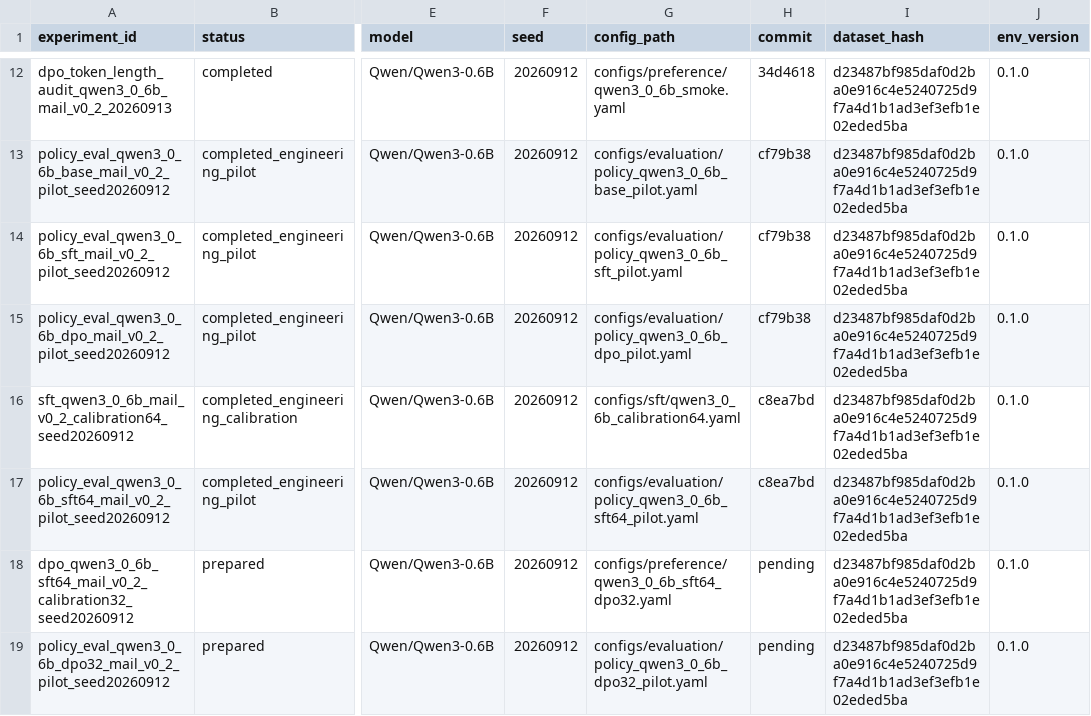
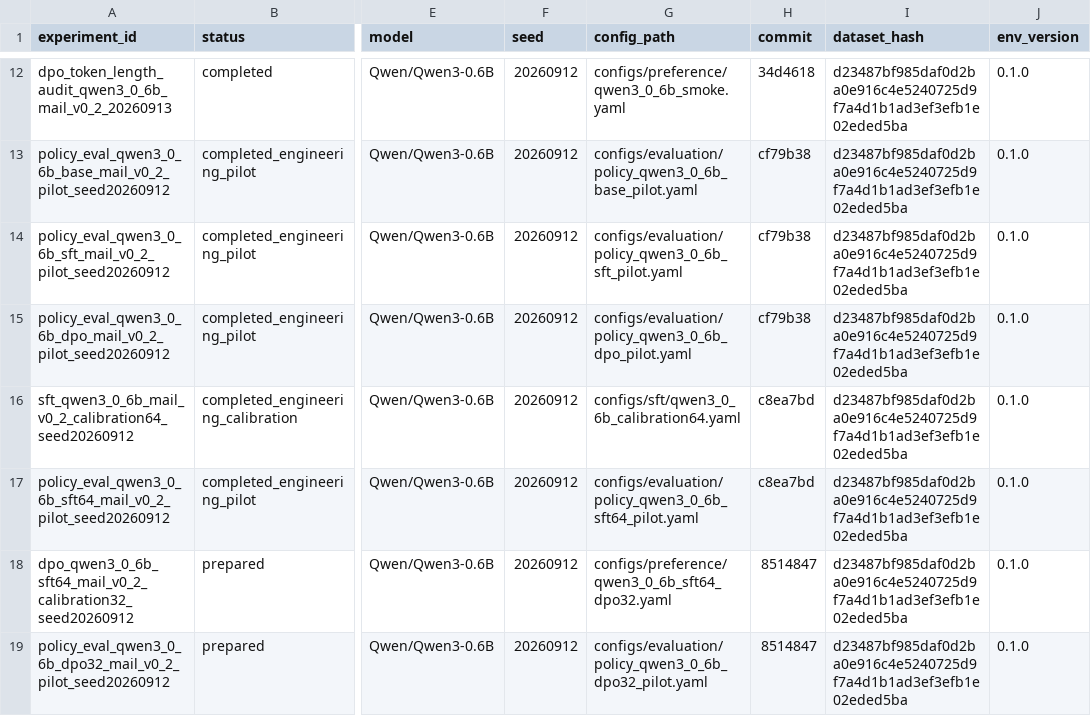
Before and after one commit to JJBlind-JGY/DynaCAPA, a CSV file: experiments/registry.csv, drawn as a sheet; only a part is shown, gaps mark what is left out; the diff names each change by its address in the sheet, - before the commit and + after, or states it on an @@ line.

Commit message:
Register DPO calibration commit

```diff
--- a/experiments/registry.csv
+++ b/experiments/registry.csv
-H18:H19 (commit): pending
+H18:H19 (commit): 8514847
```
